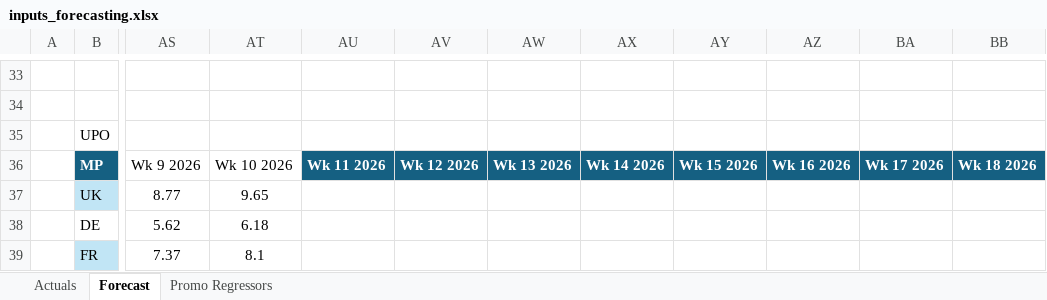
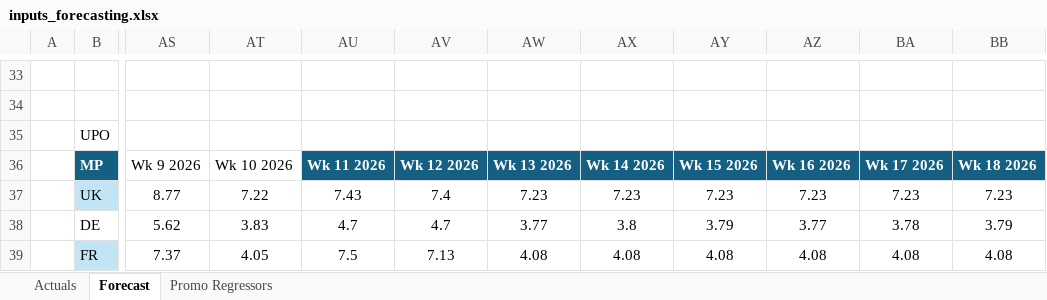
Before and after one commit to florianmnachbar-crypto/forecasting_dashboard, an Excel workbook: inputs_forecasting.xlsx, sheet Forecast, drawn as a sheet; only a part is shown, gaps mark what is left out; values as stored, in another font and other column widths than the file's, no borders; table styles not drawn; the diff covers the shown part only; the diff names each change by its address in the sheet, - before the commit and + after, or states it on an @@ line.

```diff
--- a/inputs_forecasting.xlsx (sheet Forecast)
+++ b/inputs_forecasting.xlsx (sheet Forecast)
-AT37: 9.65
+AT37: 7.22
-AU37: (empty)
+AU37: 7.43
-AV37: (empty)
+AV37: 7.4
-AW37: (empty)
+AW37: 7.23
-AX37: (empty)
+AX37: 7.23
-AY37: (empty)
+AY37: 7.23
-AZ37: (empty)
+AZ37: 7.23
-BA37: (empty)
+BA37: 7.23
-BB37: (empty)
+BB37: 7.23
-AT38: 6.18
+AT38: 3.83
-AU38: (empty)
+AU38: 4.7
-AV38: (empty)
+AV38: 4.7
-AW38: (empty)
+AW38: 3.77
-AX38: (empty)
+AX38: 3.8
-AY38: (empty)
+AY38: 3.79
-AZ38: (empty)
+AZ38: 3.77
-BA38: (empty)
+BA38: 3.78
-BB38: (empty)
+BB38: 3.79
-AT39: 8.1
+AT39: 4.05
-AU39: (empty)
+AU39: 7.5
-AV39: (empty)
+AV39: 7.13
-AW39: (empty)
+AW39: 4.08
-AX39: (empty)
+AX39: 4.08
-AY39: (empty)
+AY39: 4.08
-AZ39: (empty)
+AZ39: 4.08
-BA39: (empty)
+BA39: 4.08
-BB39: (empty)
+BB39: 4.08
```
Also changed, not shown: 187 edited cells elsewhere in this sheet, formulas that keep their value, 2 other files.
